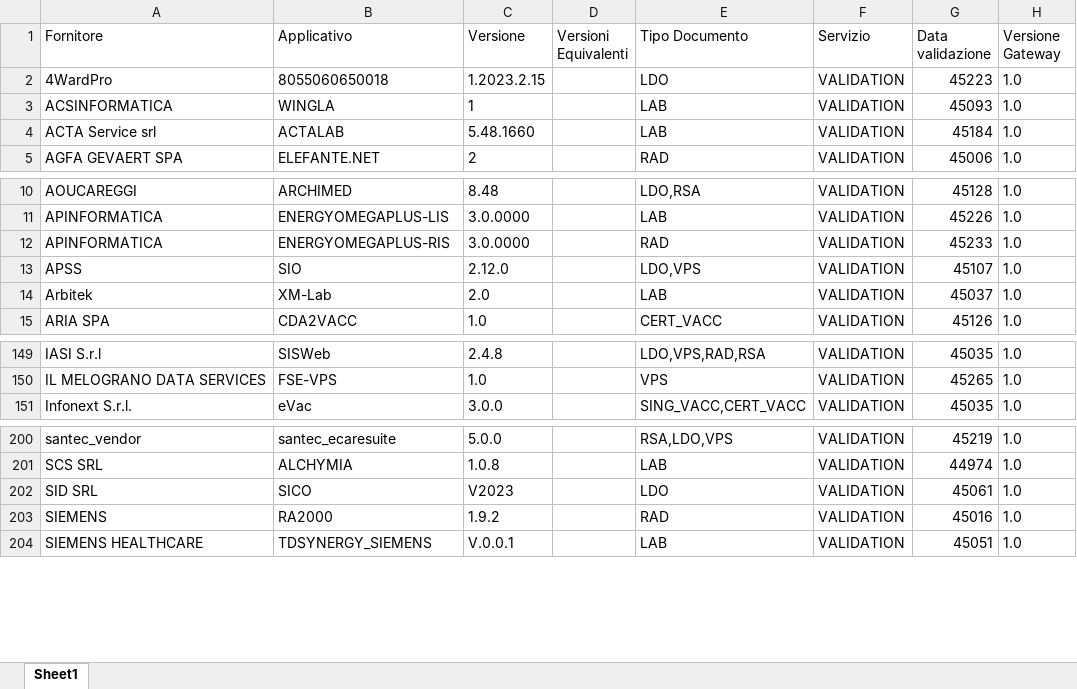
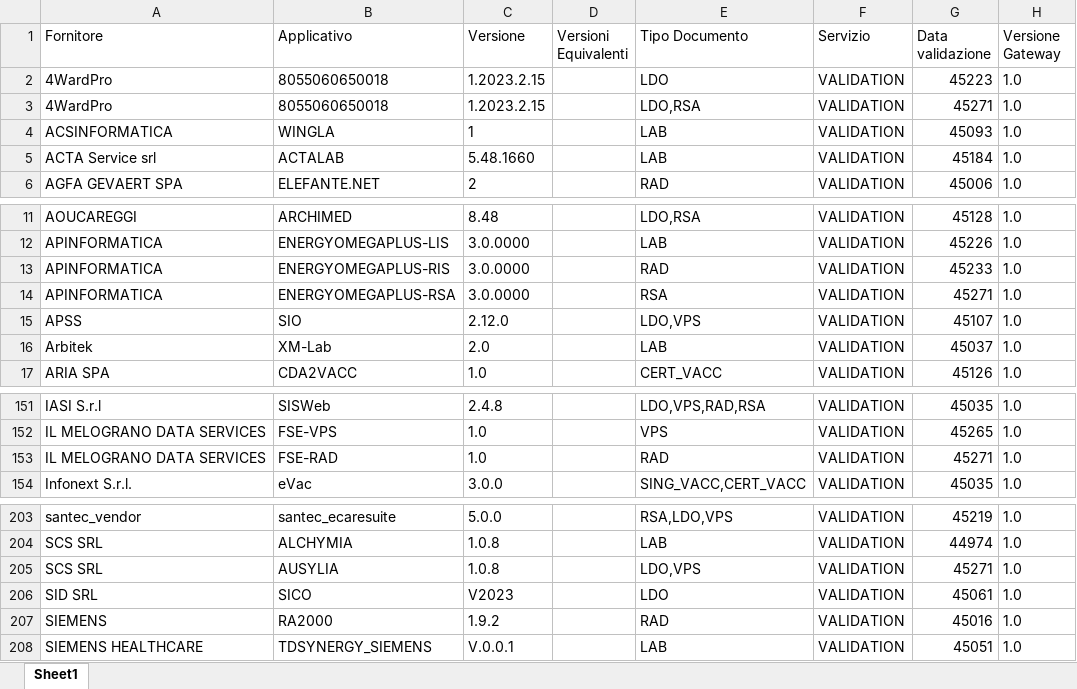
Before and after one commit to ministero-salute/it-fse-accreditati, an Excel workbook: RESULTS/results.xlsx, sheet Sheet1, drawn as a sheet; only a part is shown, gaps mark what is left out; values as stored, in another font and other column widths than the file's, no borders; the diff names each change by its address in the sheet, - before the commit and + after, or states it on an @@ line.

```diff
--- a/RESULTS/results.xlsx (sheet Sheet1)
+++ b/RESULTS/results.xlsx (sheet Sheet1)
+row 3: 4WardPro | 8055060650018 | 1.2023.2.15 |  | LDO,RSA | VALIDATION | 45271 | 1.0
+row 14: APINFORMATICA | ENERGYOMEGAPLUS-RSA | 3.0.0000 |  | RSA | VALIDATION | 45271 | 1.0
+row 153: IL MELOGRANO DATA SERVICES | FSE-RAD | 1.0 |  | RAD | VALIDATION | 45271 | 1.0
+row 205: SCS SRL | AUSYLIA | 1.0.8 |  | LDO,VPS | VALIDATION | 45271 | 1.0
```
Also changed, not shown: 2 other files.
